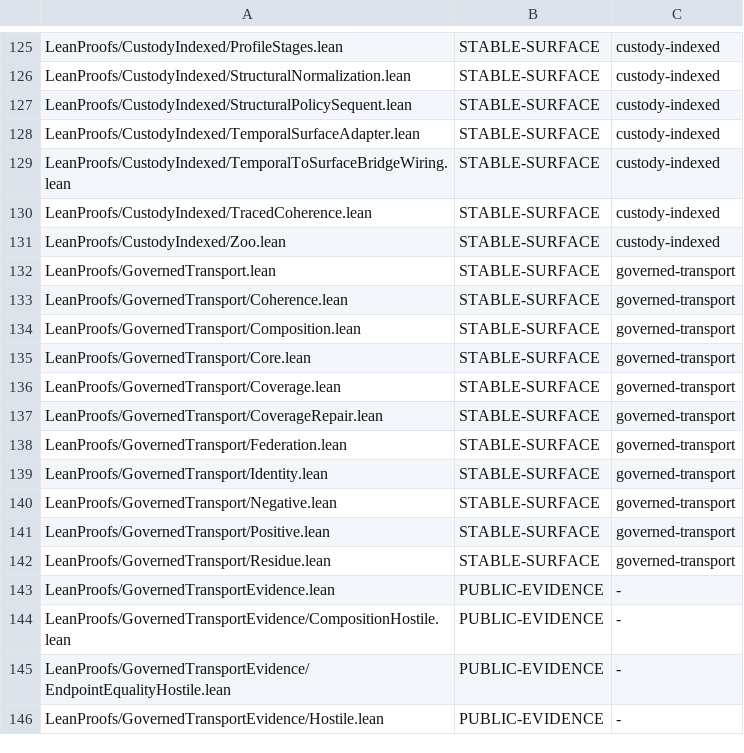
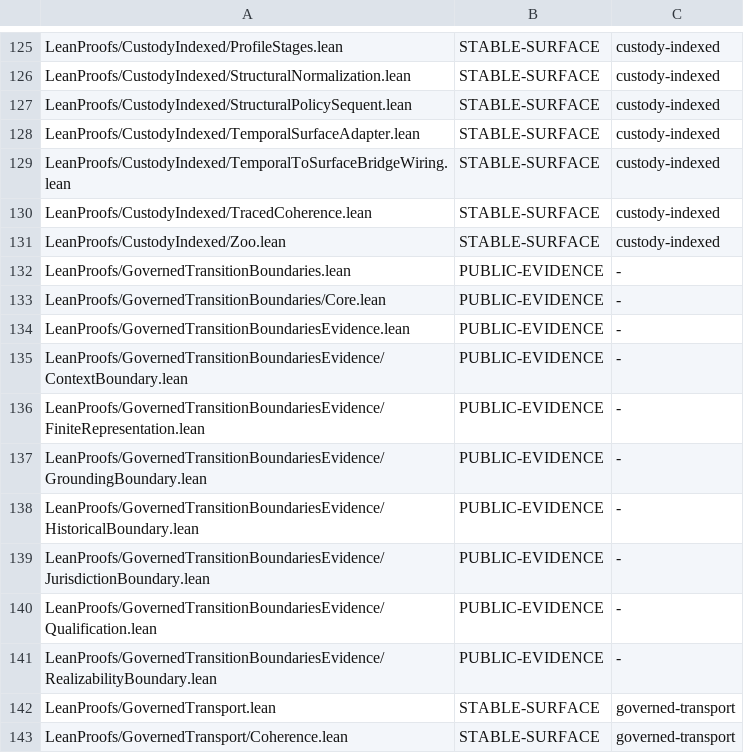
Before and after one commit to unpingable/lean, a TSV file: scripts/public-custody.tsv, drawn as a sheet; only a part is shown, gaps mark what is left out; the shorter side is filled out with more unchanged rows.

Commit message:
Wire V16 public evidence and continuity gates

```diff
--- a/scripts/public-custody.tsv
+++ b/scripts/public-custody.tsv
@@ -131,2 +131,12 @@ LeanProofs/CustodyIndexed/TracedCoherence.lean	STABLE-SURFACE	custody-indexed
 LeanProofs/CustodyIndexed/Zoo.lean	STABLE-SURFACE	custody-indexed
+LeanProofs/GovernedTransitionBoundaries.lean	PUBLIC-EVIDENCE	-
+LeanProofs/GovernedTransitionBoundaries/Core.lean	PUBLIC-EVIDENCE	-
+LeanProofs/GovernedTransitionBoundariesEvidence.lean	PUBLIC-EVIDENCE	-
+LeanProofs/GovernedTransitionBoundariesEvidence/ContextBoundary.lean	PUBLIC-EVIDENCE	-
+LeanProofs/GovernedTransitionBoundariesEvidence/FiniteRepresentation.lean	PUBLIC-EVIDENCE	-
+LeanProofs/GovernedTransitionBoundariesEvidence/GroundingBoundary.lean	PUBLIC-EVIDENCE	-
+LeanProofs/GovernedTransitionBoundariesEvidence/HistoricalBoundary.lean	PUBLIC-EVIDENCE	-
+LeanProofs/GovernedTransitionBoundariesEvidence/JurisdictionBoundary.lean	PUBLIC-EVIDENCE	-
+LeanProofs/GovernedTransitionBoundariesEvidence/Qualification.lean	PUBLIC-EVIDENCE	-
+LeanProofs/GovernedTransitionBoundariesEvidence/RealizabilityBoundary.lean	PUBLIC-EVIDENCE	-
 LeanProofs/GovernedTransport.lean	STABLE-SURFACE	governed-transport
```
Also changed, not shown: scripts/public-targets.tsv, 8 other files.
